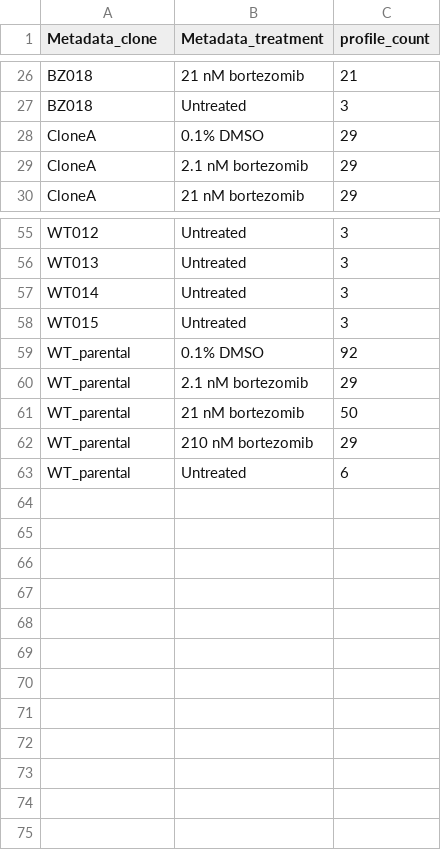
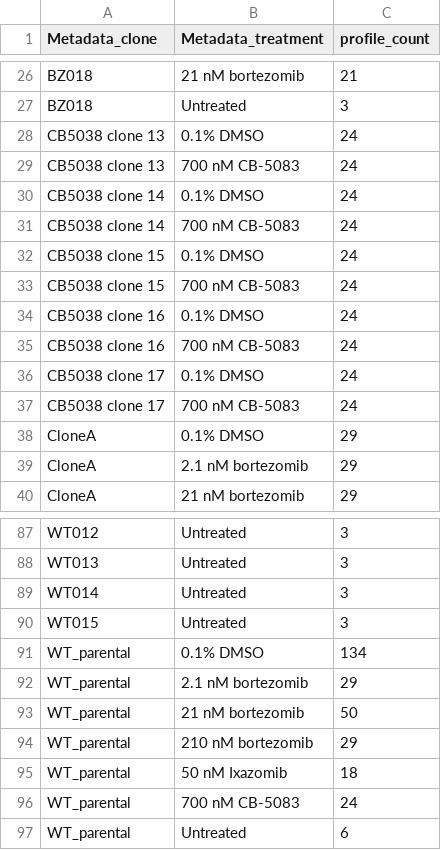
Before and after one commit to broadinstitute/profiling-resistance-mechanisms, a CSV file: 2.describe-data/tables/clone_counts_bortezomib.csv, drawn as a sheet; only a part is shown, gaps mark what is left out; the diff covers the shown part only.

```diff
--- a/2.describe-data/tables/clone_counts_bortezomib.csv
+++ b/2.describe-data/tables/clone_counts_bortezomib.csv
@@ -27,2 +27,12 @@ BZ018,21 nM bortezomib,21
 BZ018,Untreated,3
+CB5038 clone 13,0.1% DMSO,24
+CB5038 clone 13,700 nM CB-5083,24
+CB5038 clone 14,0.1% DMSO,24
+CB5038 clone 14,700 nM CB-5083,24
+CB5038 clone 15,0.1% DMSO,24
+CB5038 clone 15,700 nM CB-5083,24
+CB5038 clone 16,0.1% DMSO,24
+CB5038 clone 16,700 nM CB-5083,24
+CB5038 clone 17,0.1% DMSO,24
+CB5038 clone 17,700 nM CB-5083,24
 CloneA,0.1% DMSO,29
@@ -58,3 +90,3 @@ WT014,Untreated,3
 WT015,Untreated,3
-WT_parental,0.1% DMSO,92
+WT_parental,0.1% DMSO,134
 WT_parental,2.1 nM bortezomib,29
@@ -62,2 +94,4 @@ WT_parental,21 nM bortezomib,50
 WT_parental,210 nM bortezomib,29
+WT_parental,50 nM Ixazomib,18
+WT_parental,700 nM CB-5083,24
 WT_parental,Untreated,6
```
Also changed, not shown: 22 added rows elsewhere in this file, 2.describe-data/results/sample_summary_profile_counts.tsv, 13 other files.
